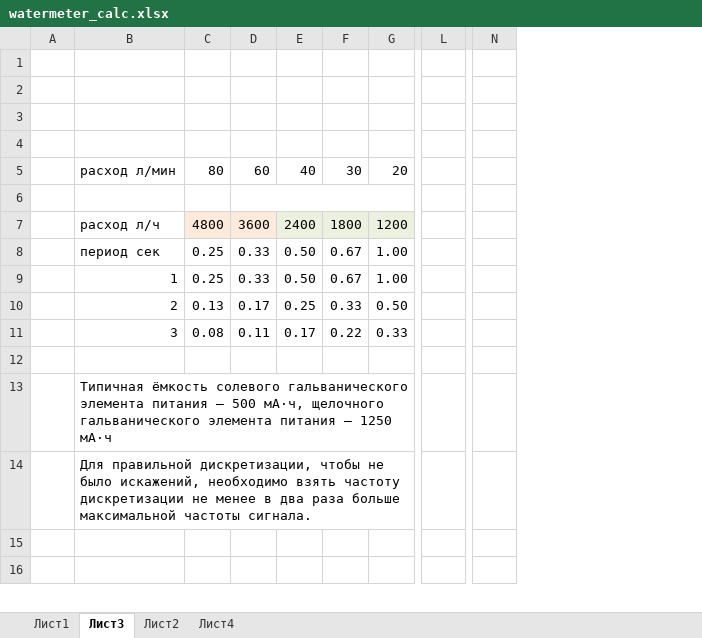
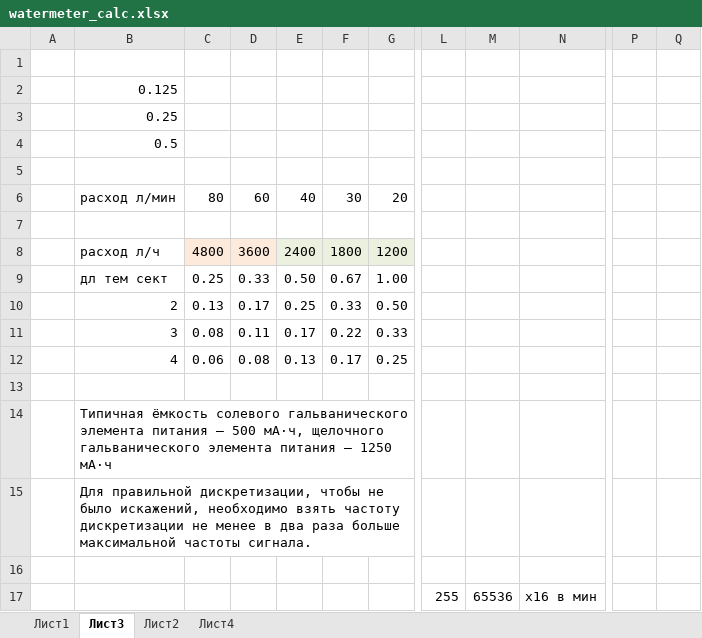
Before and after one commit to AndryG/watermeter, an Excel workbook: watermeter_calc.xlsx, sheet Лист3, drawn as a sheet; only a part is shown, gaps mark what is left out; values as stored, in another font and other column widths than the file's, no borders; removed rows and columns are numbered as before the commit, all else as after; rows hold the shown columns only; the diff covers the shown part only; the diff names each change by its address in the sheet, - before the commit and + after, or states it on an @@ line.

```diff
--- a/watermeter_calc.xlsx (sheet Лист3)
+++ b/watermeter_calc.xlsx (sheet Лист3)
-column L, empty
+column L, row 17: 255
+column M, row 17: 65536
+column N, row 17: x16 в мин
-column N, empty
+column P, empty
+column Q, empty
-B2: (empty)
+B2: 0.125
-B3: (empty)
+B3: 0.25
+row 4:  | 0.5
-D6:G6 merged
-B9: период сек
+B9: дл тем сект
-row 9:  | 1 | 0.25 | 0.33 | 0.50 | 0.67 | 1.00
+row 12:  | 4 | 0.06 | 0.08 | 0.13 | 0.17 | 0.25
```
Also changed, not shown: 16 added rows, 7 removed rows and 6 edited cells elsewhere in this sheet, formulas that keep their value, 19 other files.
